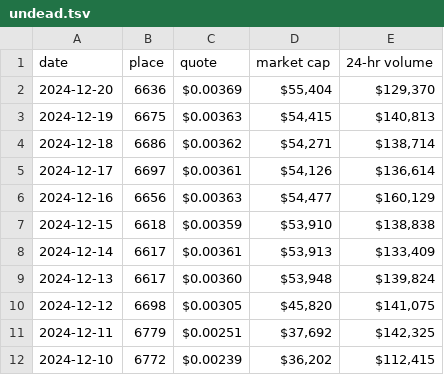
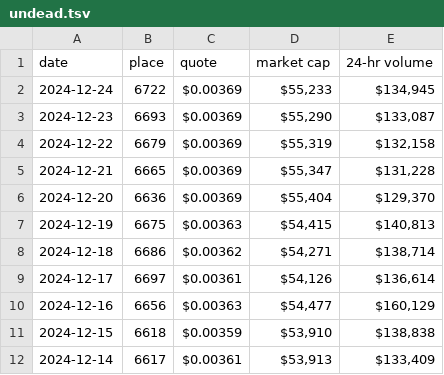
Before and after one commit to pivoteur/pivoteur.github.io, a TSV file: data/undead.tsv, drawn as a sheet; only a part is shown; the shorter side is filled out with more unchanged rows.

Commit message:
data updated to 2024-12-23; undead updated to 2024-12-24

```diff
--- a/data/undead.tsv
+++ b/data/undead.tsv
@@ -1,2 +1,6 @@
 date	place	quote	market cap	24-hr volume
+2024-12-24	6722	$0.00369	$55,233	$134,945
+2024-12-23	6693	$0.00369	$55,290	$133,087
+2024-12-22	6679	$0.00369	$55,319	$132,158
+2024-12-21	6665	$0.00369	$55,347	$131,228
 2024-12-20	6636	$0.00369	$55,404	$129,370
```
Also changed, not shown: data/assets.tsv, data/wallets.tsv.
